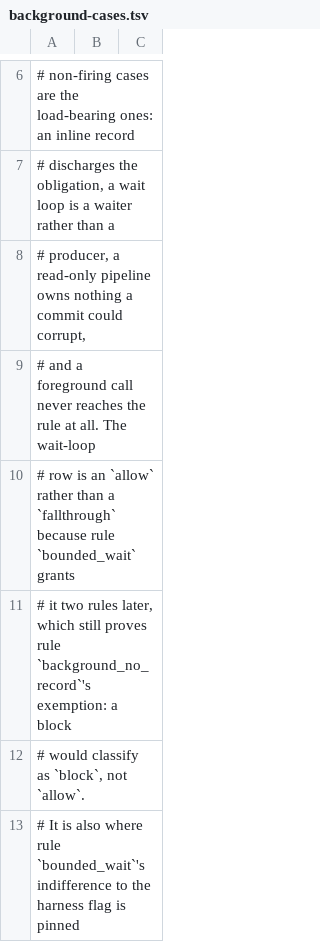
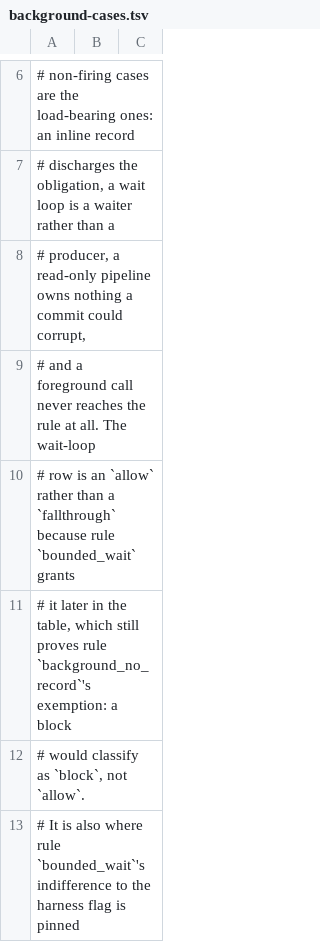
Before and after one commit to checkwright/checkwright, a TSV file: guard-kit/guard-tests/background-cases.tsv, drawn as a sheet; only a part is shown, gaps mark what is left out.

```diff
--- a/guard-kit/guard-tests/background-cases.tsv
+++ b/guard-kit/guard-tests/background-cases.tsv
@@ -10,3 +10,3 @@
 #           row is an `allow` rather than a `fallthrough` because rule `bounded_wait` grants
-#           it two rules later, which still proves rule `background_no_record`'s exemption: a block
+#           it later in the table, which still proves rule `background_no_record`'s exemption: a block
 #           would classify as `block`, not `allow`.
```
Also changed, not shown: guard-kit/guard-tests/cases.tsv, 2 other files.
